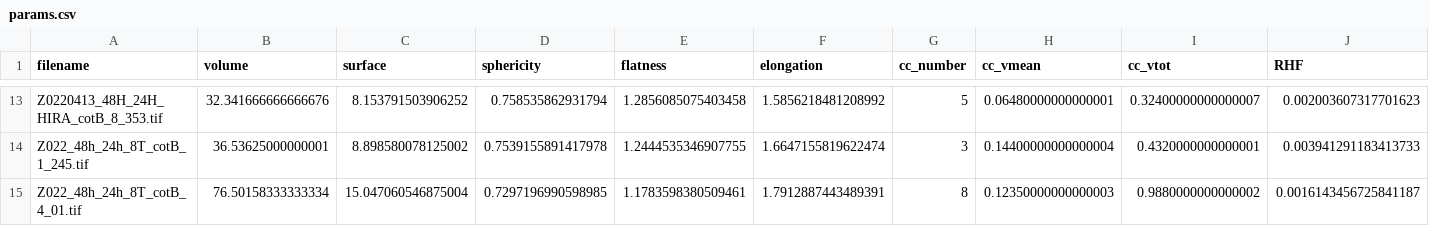
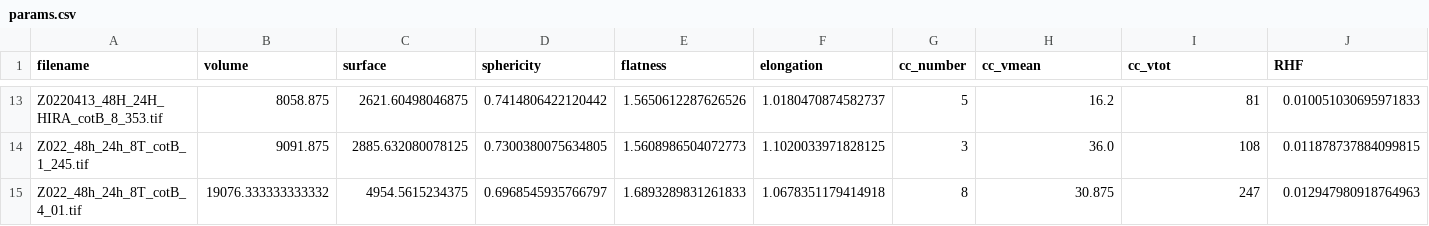
Before and after one commit to GReD-Clermont/nj2_python, a CSV file: params.csv, drawn as a sheet; only a part is shown, gaps mark what is left out; the diff covers the shown part only; the diff names each change by its address in the sheet, - before the commit and + after, or states it on an @@ line.

```diff
--- a/params.csv
+++ b/params.csv
-B13 (volume): 32.341666666666676
+B13 (volume): 8058.875
-C13 (surface): 8.153791503906252
+C13 (surface): 2621.60498046875
-D13 (sphericity): 0.758535862931794
+D13 (sphericity): 0.7414806422120442
-E13 (flatness): 1.2856085075403458
+E13 (flatness): 1.5650612287626526
-F13 (elongation): 1.5856218481208992
+F13 (elongation): 1.0180470874582737
-H13 (cc_vmean): 0.06480000000000001
+H13 (cc_vmean): 16.2
-I13 (cc_vtot): 0.32400000000000007
+I13 (cc_vtot): 81
-J13 (RHF): 0.002003607317701623
+J13 (RHF): 0.010051030695971833
-B14 (volume): 36.53625000000001
+B14 (volume): 9091.875
-C14 (surface): 8.898580078125002
+C14 (surface): 2885.632080078125
-D14 (sphericity): 0.7539155891417978
+D14 (sphericity): 0.7300380075634805
-E14 (flatness): 1.2444535346907755
+E14 (flatness): 1.5608986504072773
-F14 (elongation): 1.6647155819622474
+F14 (elongation): 1.1020033971828125
-H14 (cc_vmean): 0.14400000000000004
+H14 (cc_vmean): 36.0
-I14 (cc_vtot): 0.4320000000000001
+I14 (cc_vtot): 108
-J14 (RHF): 0.003941291183413733
+J14 (RHF): 0.011878737884099815
-B15 (volume): 76.50158333333334
+B15 (volume): 19076.333333333332
-C15 (surface): 15.047060546875004
+C15 (surface): 4954.5615234375
-D15 (sphericity): 0.7297196990598985
+D15 (sphericity): 0.6968545935766797
-E15 (flatness): 1.1783598380509461
+E15 (flatness): 1.6893289831261833
-F15 (elongation): 1.7912887443489391
+F15 (elongation): 1.0678351179414918
-H15 (cc_vmean): 0.12350000000000003
+H15 (cc_vmean): 30.875
-I15 (cc_vtot): 0.9880000000000002
+I15 (cc_vtot): 247
-J15 (RHF): 0.0016143456725841187
+J15 (RHF): 0.012947980918764963
```
Also changed, not shown: 89 edited cells elsewhere in this file, 1 other file.
